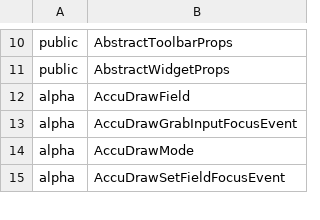
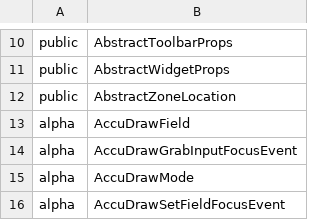
Before and after one commit to iTwin/itwinjs-core, a CSV file: common/api/summary/ui-abstract.exports.csv, drawn as a sheet; only a part is shown, gaps mark what is left out.

Commit message:
Allow UI items providers to add widgets to specified zones when using AppUI version 1 (#1620)
* Add ability to provide widgets from a UiItemsProvider for both UI version 1 and 2.

* Update nextversion doc.

* Update sass variable usage in Separator.scss that was reporting an error in Civil iTwin builds.

* Update AbstractZoneLocation to only include zones that support being modified via a UiItemsProvider.

* rush change

* Added link to API doc in NextVersion.md.

* Updated AbstractZoneLocation comment.

```diff
--- a/common/api/summary/ui-abstract.exports.csv
+++ b/common/api/summary/ui-abstract.exports.csv
@@ -11,2 +11,3 @@ public;AbstractToolbarProps
 public;AbstractWidgetProps
+public;AbstractZoneLocation
 alpha;AccuDrawField
```
Also changed, not shown: 23 other files.
